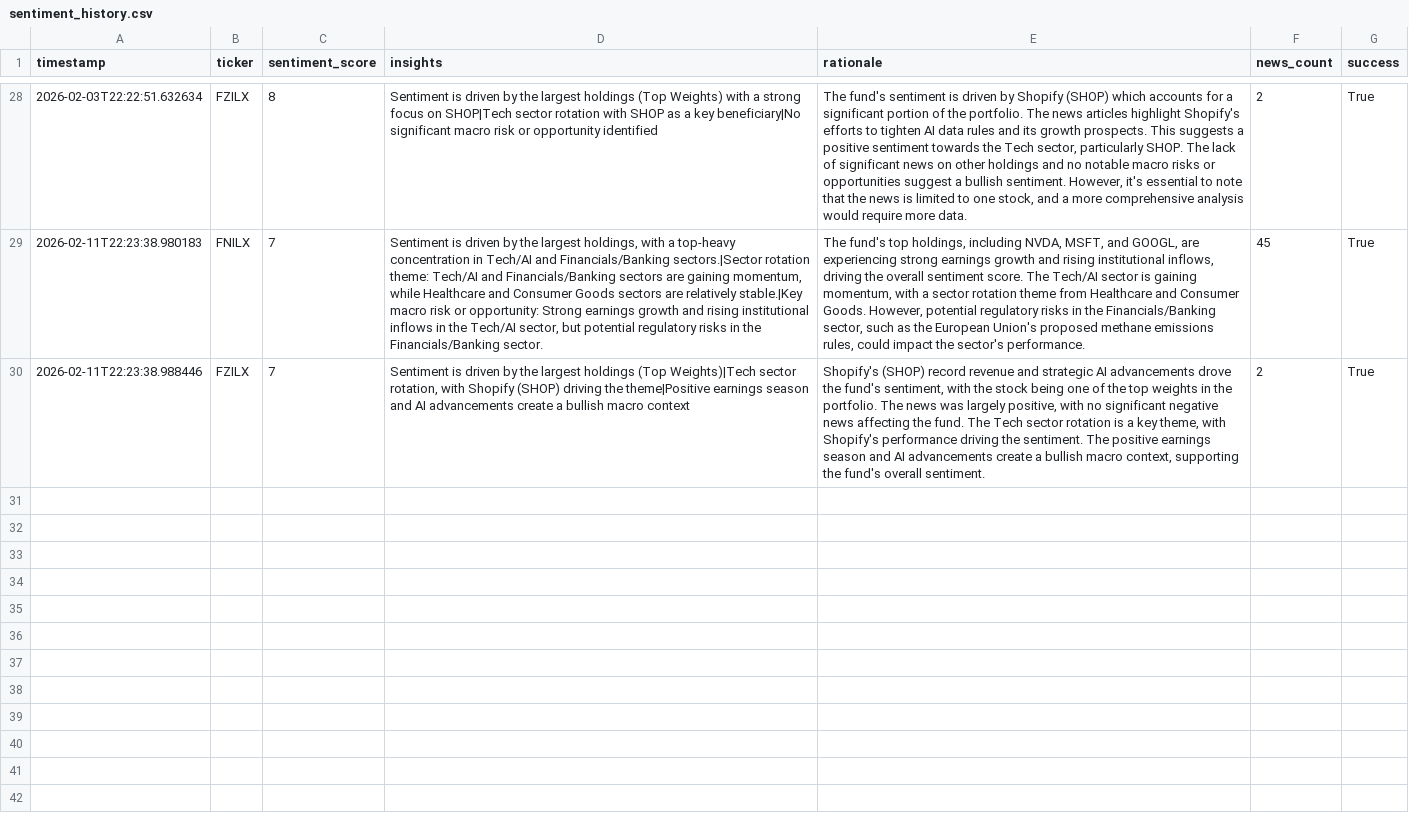
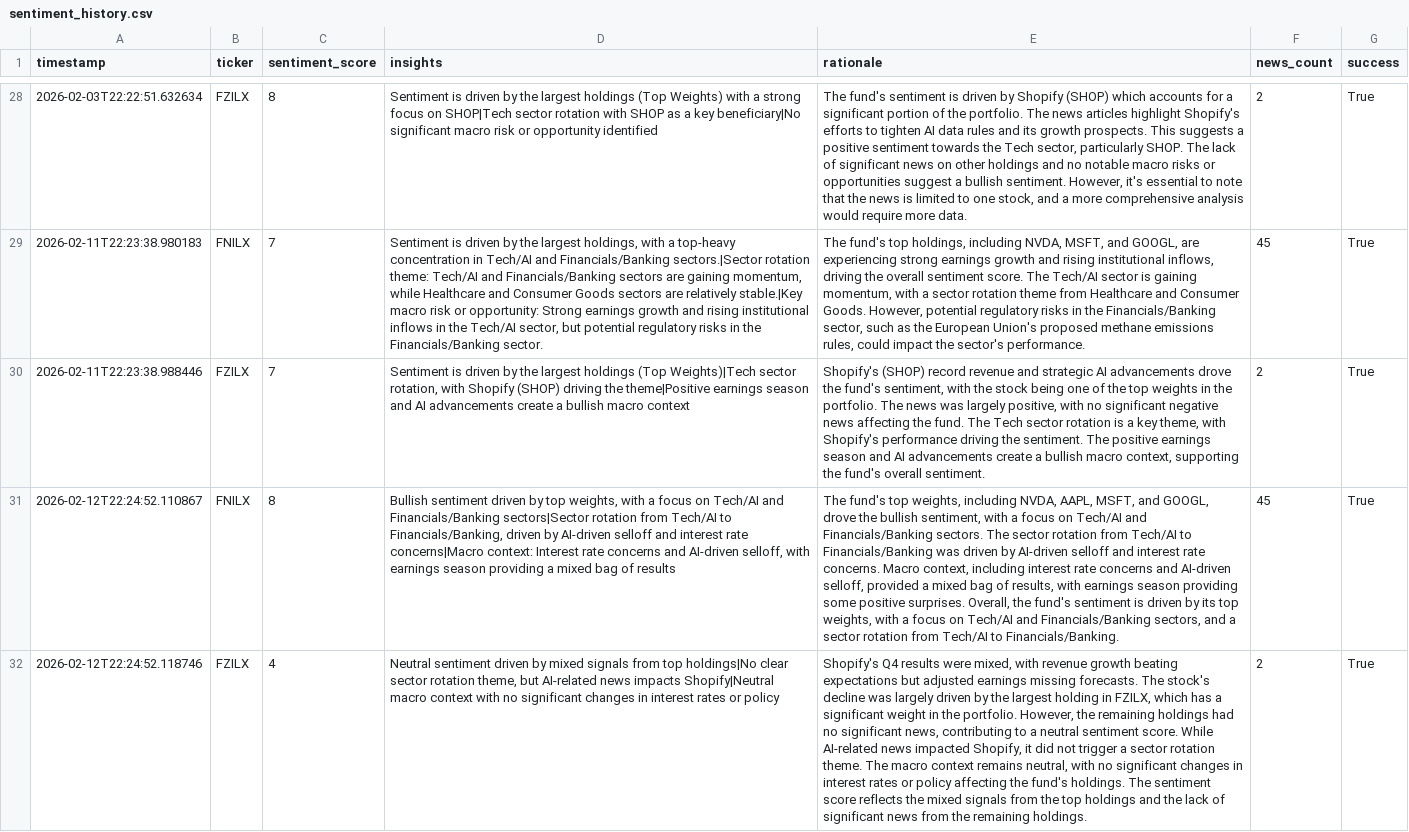
Before and after one commit to Apex1441/CloseNotice, a CSV file: data/sentiment_history.csv, drawn as a sheet; only a part is shown, gaps mark what is left out; the diff names each change by its address in the sheet, - before the commit and + after, or states it on an @@ line.

```diff
--- a/data/sentiment_history.csv
+++ b/data/sentiment_history.csv
+row 31: 2026-02-12T22:24:52.110867 | FNILX | 8 | Bullish sentiment driven by top weights, with a focus on Tech/AI and Financials/Banking sectors|Sector rotation from Tech/AI to Financials/Banking, driven by AI-driven selloff and interest rate concerns|Macro context: Interest rate concerns and AI-driven selloff, with earnings season providing a mixed bag of results | The fund's top weights, including NVDA, AAPL, MSFT, and GOOGL, drove the bullish sentiment, with a focus on Tech/AI and Financials/Banking sectors. The sector rotation from Tech/AI to Financials/Banking was driven by AI-driven selloff and interest rate concerns. Macro context, including interest rate concerns and AI-driven selloff, provided a mixed bag of results, with earnings season providing some positive surprises. Overall, the fund's sentiment is driven by its top weights, with a focus on Tech/AI and Financials/Banking sectors, and a sector rotation from Tech/AI to Financials/Banking. | 45 | True
+row 32: 2026-02-12T22:24:52.118746 | FZILX | 4 | Neutral sentiment driven by mixed signals from top holdings|No clear sector rotation theme, but AI-related news impacts Shopify|Neutral macro context with no significant changes in interest rates or policy | Shopify's Q4 results were mixed, with revenue growth beating expectations but adjusted earnings missing forecasts. The stock's decline was largely driven by the largest holding in FZILX, which has a significant weight in the portfolio. However, the remaining holdings had no significant news, contributing to a neutral sentiment score. While AI-related news impacted Shopify, it did not trigger a sector rotation theme. The macro context remains neutral, with no significant changes in interest rates or policy affecting the fund's holdings. The sentiment score reflects the mixed signals from the top holdings and the lack of significant news from the remaining holdings. | 2 | True
```
